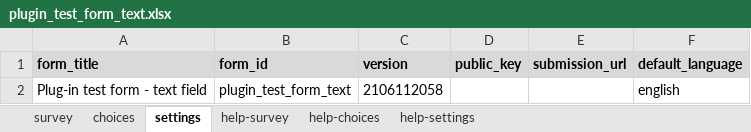
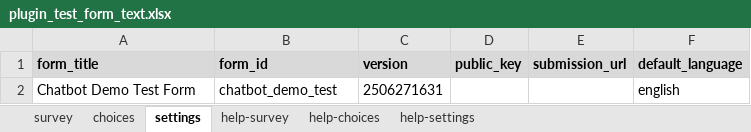
Before and after one commit to surveycto/llm-conversations, an Excel workbook: extras/test-form/plugin_test_form_text.xlsx, sheet settings, drawn as a sheet; values as stored, in another font and other column widths than the file's, no borders; removed rows and columns are numbered as before the commit, all else as after; the diff names each change by its address in the sheet, - before the commit and + after, or states it on an @@ line.

```diff
--- a/extras/test-form/plugin_test_form_text.xlsx (sheet settings)
+++ b/extras/test-form/plugin_test_form_text.xlsx (sheet settings)
-row 2: Plug-in test form - text field | plugin_test_form_text | 2106112058 |  |  | english
+row 2: Chatbot Demo Test Form | chatbot_demo_test | 2506271631 |  |  | english
```
Also changed, not shown: sheet survey, 16 other files.
